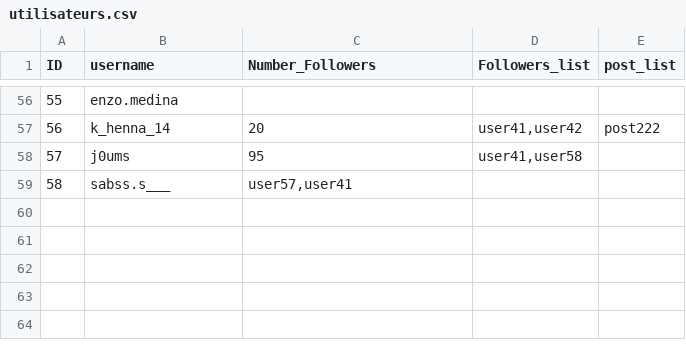
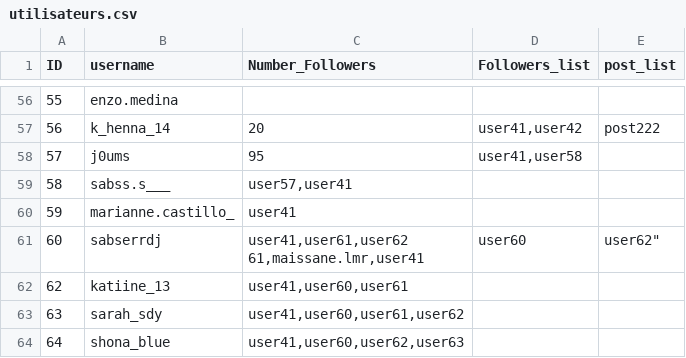
Before and after one commit to Noemiekt/fake_news, a CSV file: classif/utilisateurs.csv, drawn as a sheet; only a part is shown, gaps mark what is left out.

Commit message:
utilisateurs.csv

```diff
--- a/classif/utilisateurs.csv
+++ b/classif/utilisateurs.csv
@@ -59 +59,7 @@ ID,username,Number_Followers,Followers_list,post_list
 58,sabss.s___,"user57,user41"
+59,marianne.castillo_,"user41"
+60,sabserrdj,"user41,user61,user62
+61,maissane.lmr,"user41,user60,user62"
+62,katiine_13,"user41,user60,user61"
+63,sarah_sdy,"user41,user60,user61,user62"
+64,shona_blue,"user41,user60,user62,user63"
```
